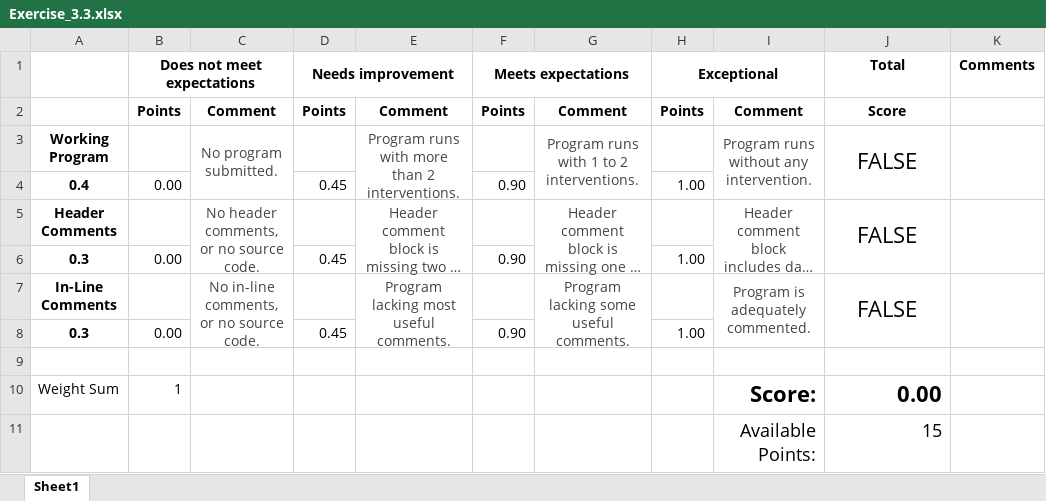
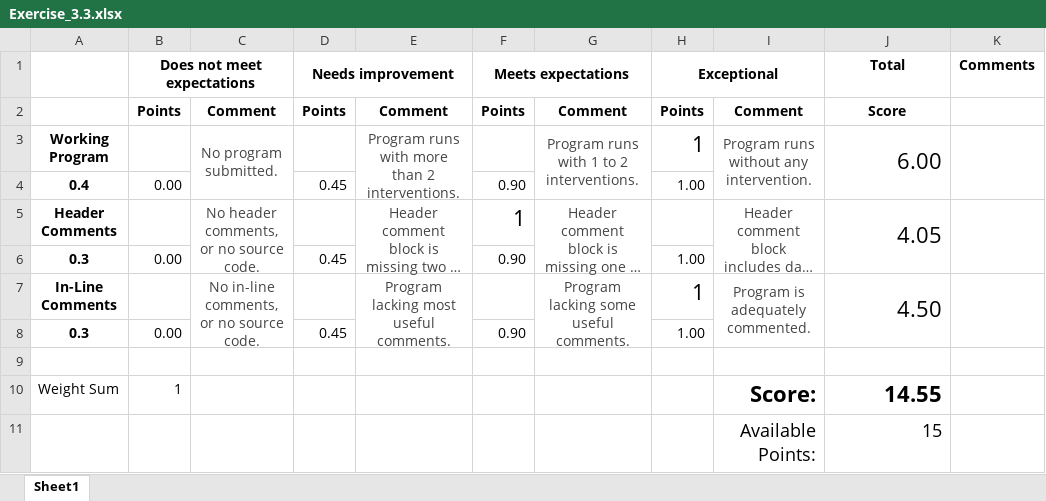
Before and after one commit to Environmental-Informatics/python-learning-the-basics-avnika16, an Excel workbook: Exercise_3.3.xlsx, sheet Sheet1, drawn as a sheet; long unchanged cells end in …; values as stored, in another font and other column widths than the file's, no borders; the diff names each change by its address in the sheet, - before the commit and + after, or states it on an @@ line.

```diff
--- a/Exercise_3.3.xlsx (sheet Sheet1)
+++ b/Exercise_3.3.xlsx (sheet Sheet1)
-H3 (Exceptional): (empty)
+H3 (Exceptional): 1
-J3 (Total): FALSE
+J3 (Total): 6.00
-J3 alignment: center
+J3 alignment: right
-F5 (Meets expectations): (empty)
+F5 (Meets expectations): 1
-J5 (Total): FALSE
+J5 (Total): 4.05
-J5 alignment: center
+J5 alignment: right
-H7 (Exceptional): (empty)
+H7 (Exceptional): 1
-J7 (Total): FALSE
+J7 (Total): 4.50
-J7 alignment: center
+J7 alignment: right
-J10 (Total): 0.00
+J10 (Total): 14.55
```
Also changed, not shown: Exercise_3.2.xlsx.
